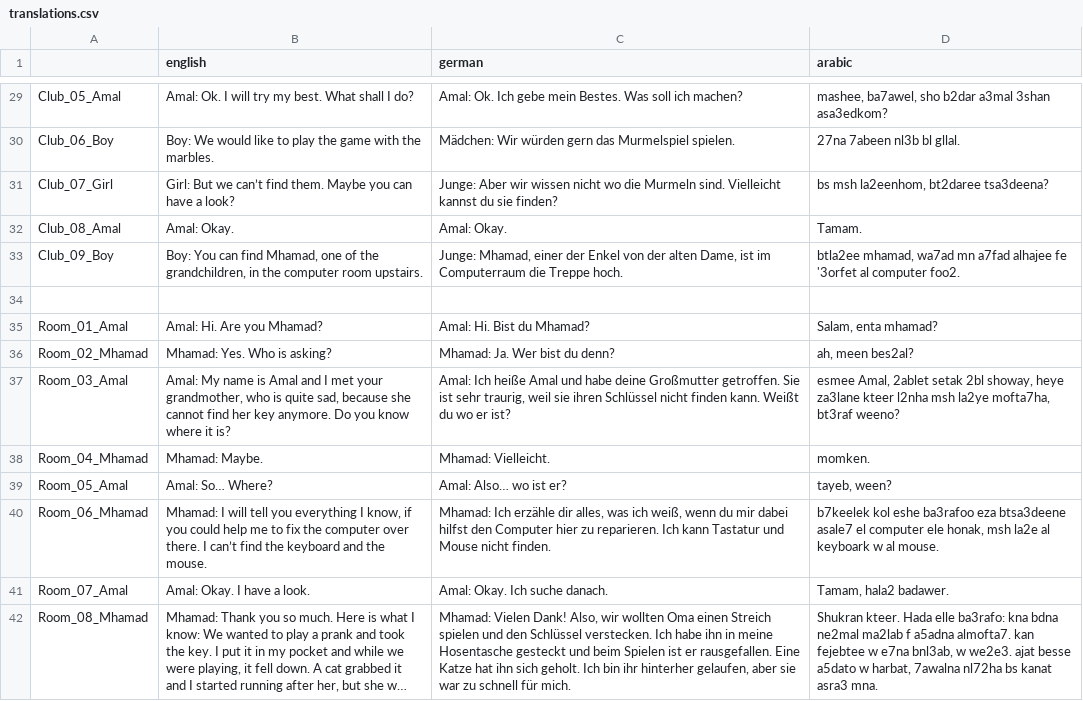
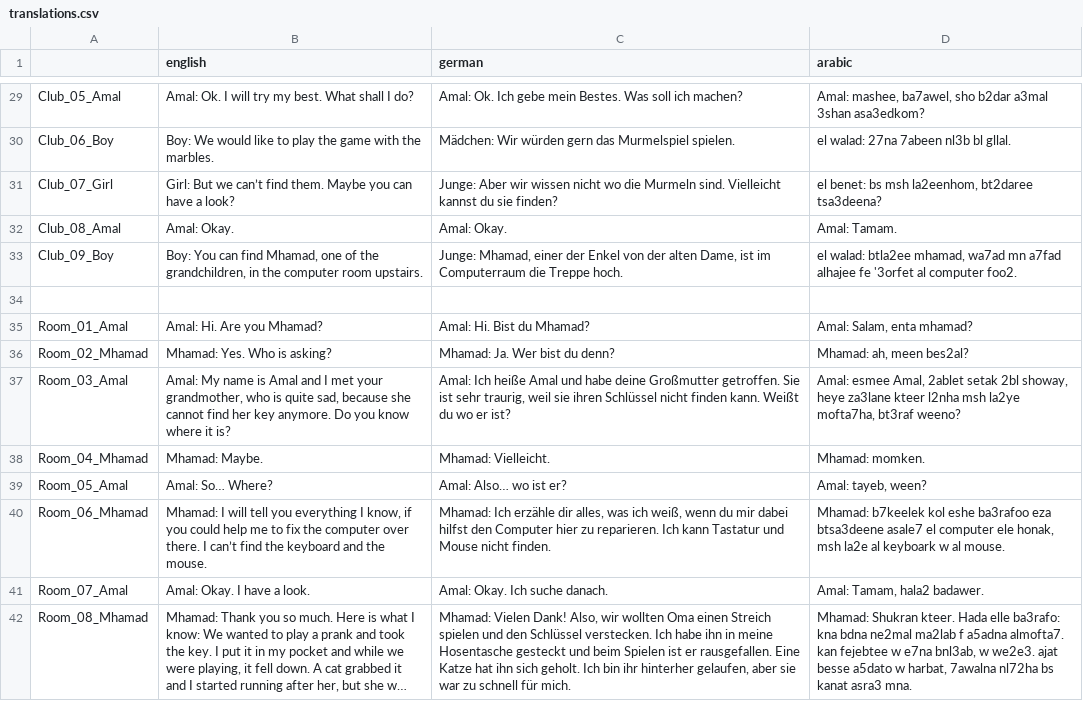
Before and after one commit to MartiniMoe/Amal, a CSV file: translations/translations.csv, drawn as a sheet; only a part is shown, gaps mark what is left out; long unchanged cells end in …; the diff covers the shown part only; the diff names each change by its address in the sheet, - before the commit and + after, or states it on an @@ line.

Commit message:
Arabic Translation

```diff
--- a/translations/translations.csv
+++ b/translations/translations.csv
-D29 (arabic): mashee, ba7awel,…
+D29 (arabic): Amal: mashee, ba7awel,…
-D30 (arabic): 27na 7abeen nl3b bl gllal.
+D30 (arabic): el walad: 27na 7abeen nl3b bl gllal.
-D31 (arabic): bs msh la2eenhom, bt2daree tsa3deena?
+D31 (arabic): el benet: bs msh la2eenhom, bt2daree tsa3deena?
-D32 (arabic): Tamam.
+D32 (arabic): Amal: Tamam.
-D33 (arabic): btla2ee mhamad,…
+D33 (arabic): el walad: btla2ee mhamad,…
-D35 (arabic): Salam, enta mhamad?
+D35 (arabic): Amal: Salam, enta mhamad?
-D36 (arabic): ah, meen bes2al?
+D36 (arabic): Mhamad: ah, meen bes2al?
-D37 (arabic): esmee Amal,…
+D37 (arabic): Amal: esmee Amal,…
-D38 (arabic): momken.
+D38 (arabic): Mhamad: momken.
-D39 (arabic): tayeb, ween?
+D39 (arabic): Amal: tayeb, ween?
-D40 (arabic): b7keelek kol…
+D40 (arabic): Mhamad: b7keelek kol…
-D41 (arabic): Tamam, hala2 badawer.
+D41 (arabic): Amal: Tamam, hala2 badawer.
-D42 (arabic): Shukran kteer.…
+D42 (arabic): Mhamad: Shukran kteer.…
```
Also changed, not shown: 32 edited cells elsewhere in this file, 3 other files.
